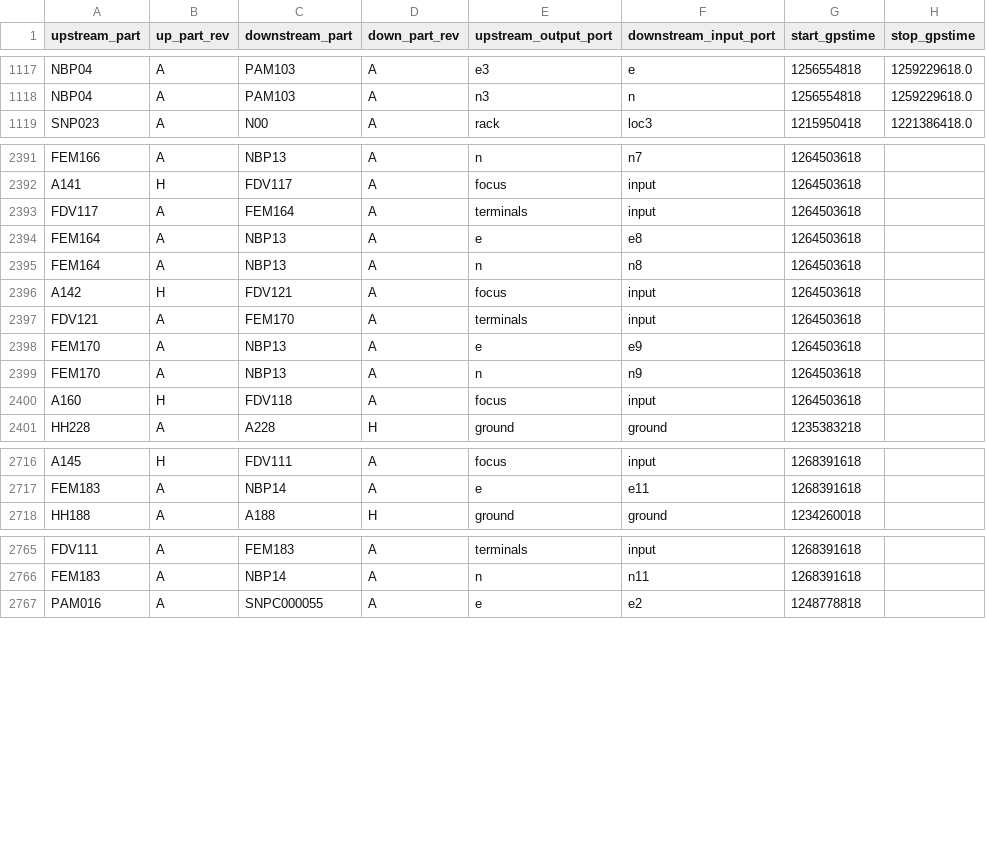
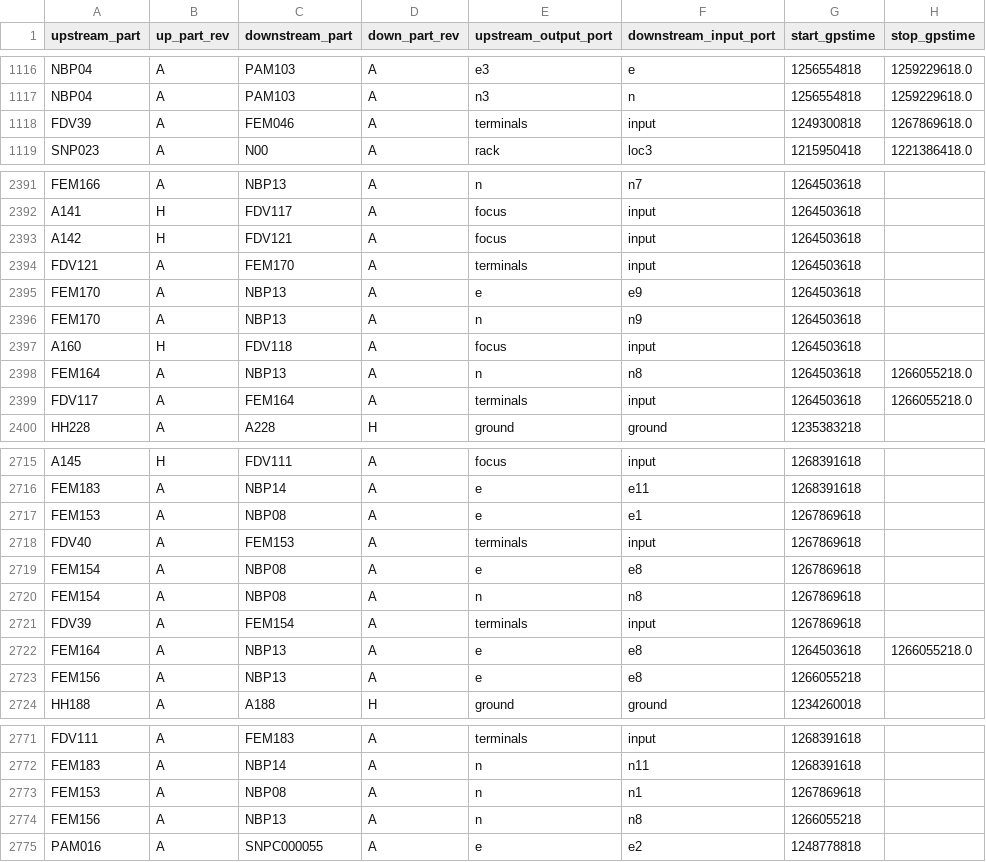
Before and after one commit to HERA-Team/hera_cm_db_updates, a CSV file: initialization_data_connections.csv, drawn as a sheet; only a part is shown, gaps mark what is left out; the diff covers the shown part only.

```diff
--- a/initialization_data_connections.csv
+++ b/initialization_data_connections.csv
@@ -1118,2 +1117,3 @@ NBP04,A,PAM103,A,e3,e,1256554818,1259229618.0
 NBP04,A,PAM103,A,n3,n,1256554818,1259229618.0
+FDV39,A,FEM046,A,terminals,input,1249300818,1267869618.0
 SNP023,A,N00,A,rack,loc3,1215950418,1221386418.0
@@ -2392,5 +2392,2 @@ FEM166,A,NBP13,A,n,n7,1264503618,
 A141,H,FDV117,A,focus,input,1264503618,
-FDV117,A,FEM164,A,terminals,input,1264503618,
-FEM164,A,NBP13,A,e,e8,1264503618,
-FEM164,A,NBP13,A,n,n8,1264503618,
 A142,H,FDV121,A,focus,input,1264503618,
@@ -2400,2 +2397,4 @@ FEM170,A,NBP13,A,n,n9,1264503618,
 A160,H,FDV118,A,focus,input,1264503618,
+FEM164,A,NBP13,A,n,n8,1264503618,1266055218.0
+FDV117,A,FEM164,A,terminals,input,1264503618,1266055218.0
 HH228,A,A228,H,ground,ground,1235383218,
@@ -2717,2 +2716,9 @@ A145,H,FDV111,A,focus,input,1268391618,
 FEM183,A,NBP14,A,e,e11,1268391618,
+FEM153,A,NBP08,A,e,e1,1267869618,
+FDV40,A,FEM153,A,terminals,input,1267869618,
+FEM154,A,NBP08,A,e,e8,1267869618,
+FEM154,A,NBP08,A,n,n8,1267869618,
+FDV39,A,FEM154,A,terminals,input,1267869618,
+FEM164,A,NBP13,A,e,e8,1264503618,1266055218.0
+FEM156,A,NBP13,A,e,e8,1266055218,
 HH188,A,A188,H,ground,ground,1234260018,
@@ -2766,2 +2772,4 @@ FDV111,A,FEM183,A,terminals,input,1268391618,
 FEM183,A,NBP14,A,n,n11,1268391618,
+FEM153,A,NBP08,A,n,n1,1267869618,
+FEM156,A,NBP13,A,n,n8,1266055218,
 PAM016,A,SNPC000055,A,e,e2,1248778818,
```
Also changed, not shown: 6 added rows and 6 removed rows elsewhere in this file, initialization_data_parts.csv.
